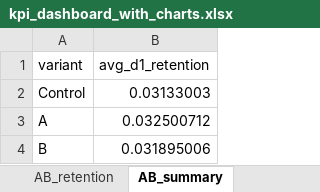
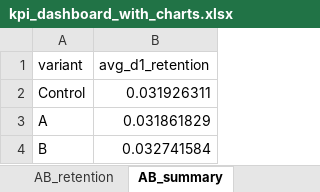
Before and after one commit to kimmokii/player_data_demo, an Excel workbook: kpi_dashboard_with_charts.xlsx, sheet AB_summary, drawn as a sheet; values as stored, in another font and other column widths than the file's, no borders; the diff names each change by its address in the sheet, - before the commit and + after, or states it on an @@ line.

```diff
--- a/kpi_dashboard_with_charts.xlsx (sheet AB_summary)
+++ b/kpi_dashboard_with_charts.xlsx (sheet AB_summary)
-B2 (avg_d1_retention): 0.03133003
+B2 (avg_d1_retention): 0.031926311
-B3 (avg_d1_retention): 0.032500712
+B3 (avg_d1_retention): 0.031861829
-B4 (avg_d1_retention): 0.031895006
+B4 (avg_d1_retention): 0.032741584
```
Also changed, not shown: sheet AB_retention, sheet Revenue_daily, sheet DAU_daily, sheet WAU_weekly, sheet MAU_monthly, sheet Dashboard, other sheet tabs, charts or pictures, kpi_dashboard_data.xlsx, 2 other files.
